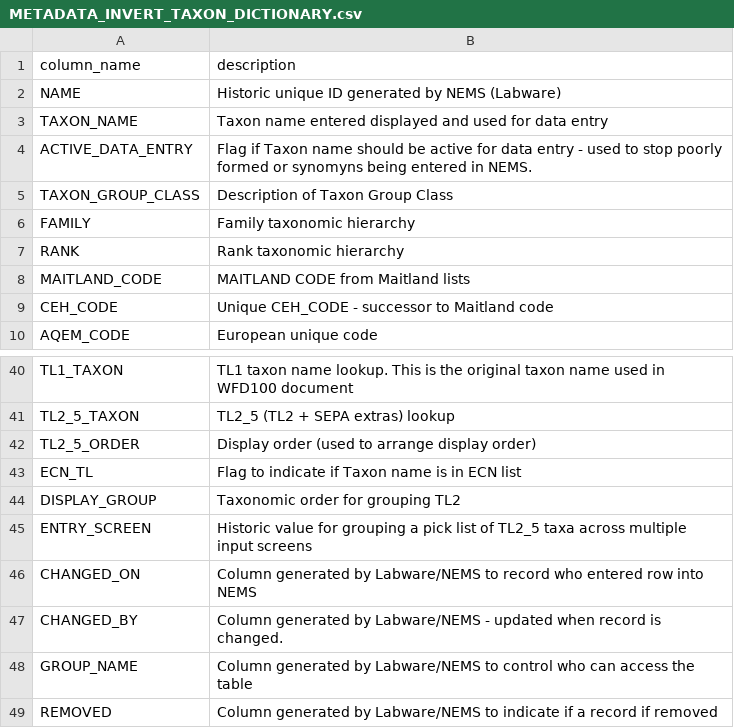
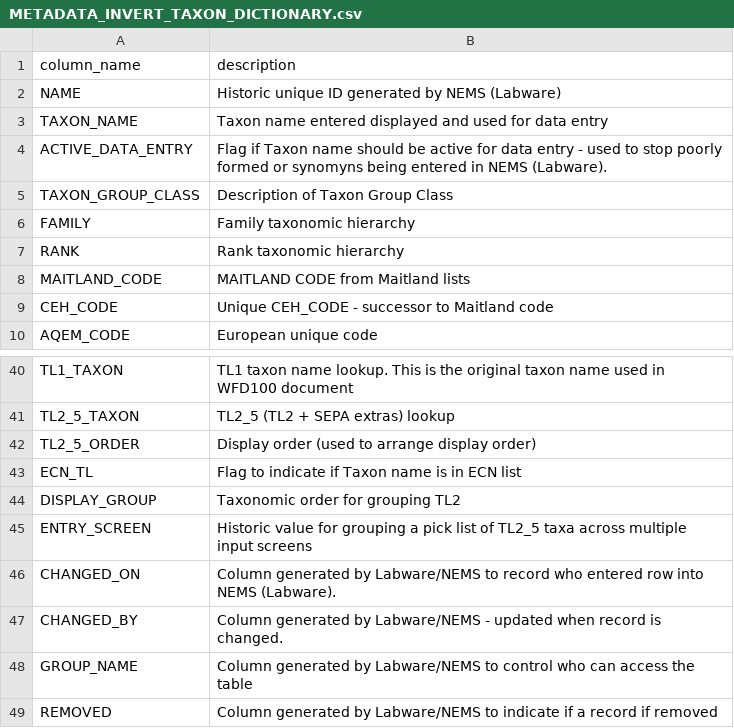
Before and after one commit to aquaMetrics/macroinvertebrateMetrics, a CSV file: inst/extdat/METADATA_INVERT_TAXON_DICTIONARY.csv, drawn as a sheet; only a part is shown, gaps mark what is left out.

Commit message:
docs: updates

```diff
--- a/inst/extdat/METADATA_INVERT_TAXON_DICTIONARY.csv
+++ b/inst/extdat/METADATA_INVERT_TAXON_DICTIONARY.csv
@@ -3,3 +3,3 @@ NAME,Historic unique ID generated by NEMS (Labware)
 TAXON_NAME,Taxon name entered displayed and used for data entry
-ACTIVE_DATA_ENTRY,Flag if Taxon name should be active for data entry - used to stop poorly formed or synomyns being entered in NEMS.
+ACTIVE_DATA_ENTRY,Flag if Taxon name should be active for data entry - used to stop poorly formed or synomyns being entered in NEMS (Labware).
 TAXON_GROUP_CLASS,Description of Taxon Group Class
@@ -45,3 +45,3 @@ DISPLAY_GROUP,Taxonomic order for grouping TL2
 ENTRY_SCREEN,Historic value for grouping a pick list of TL2_5 taxa across multiple input screens
-CHANGED_ON,Column generated by Labware/NEMS to record who entered row into NEMS
+CHANGED_ON,Column generated by Labware/NEMS to record who entered row into NEMS (Labware).
 CHANGED_BY,Column generated by Labware/NEMS  - updated when record is changed.
```
